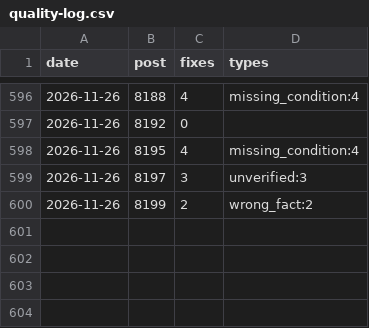
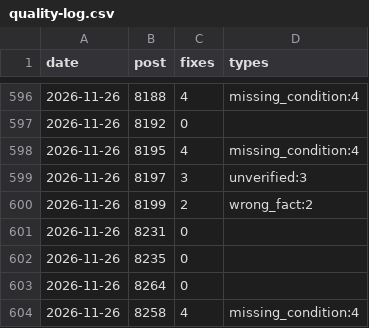
Before and after one commit to yoorimint/first-lab, a CSV file: automation/quality-log.csv, drawn as a sheet; only a part is shown, gaps mark what is left out.

```diff
--- a/automation/quality-log.csv
+++ b/automation/quality-log.csv
@@ -600 +600,5 @@ date,post,fixes,types
 2026-11-26,8199,2,wrong_fact:2
+2026-11-26,8231,0,
+2026-11-26,8235,0,
+2026-11-26,8264,0,
+2026-11-26,8258,4,missing_condition:4
```
Also changed, not shown: 4 other files.
